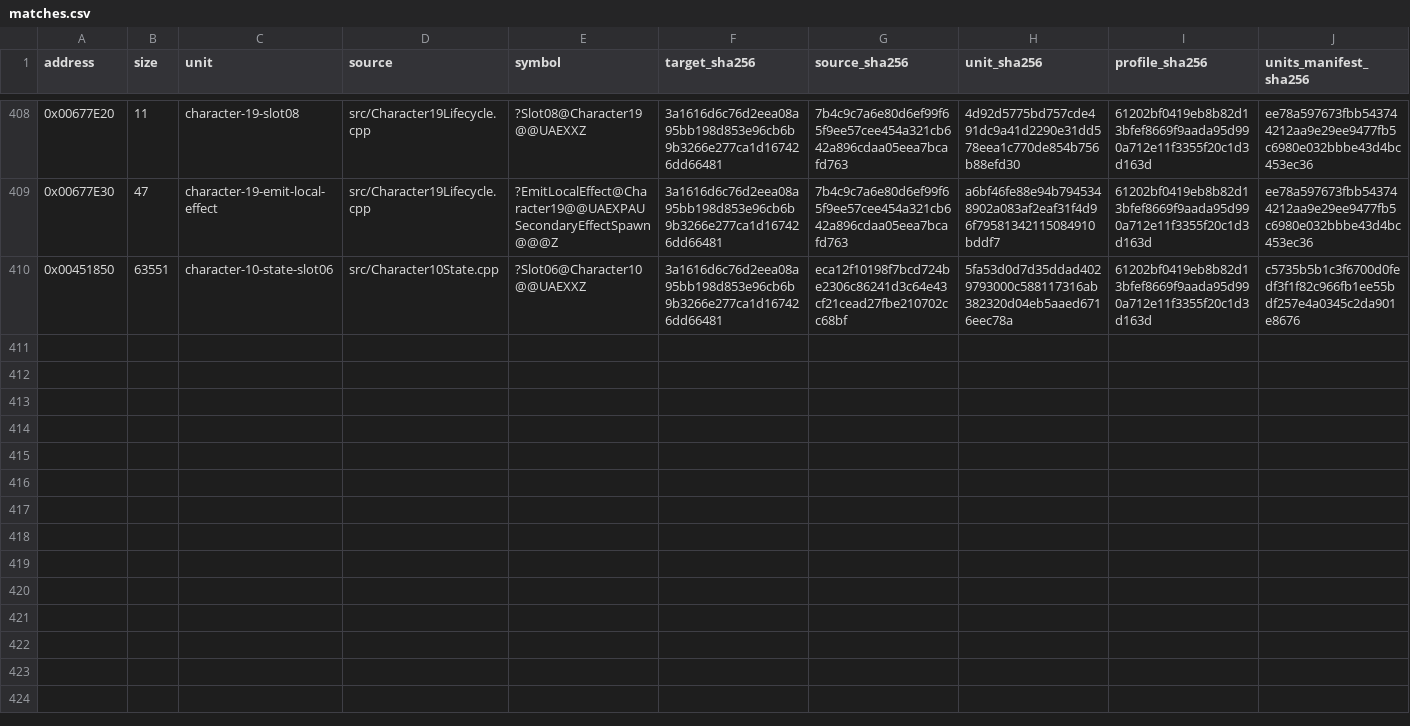
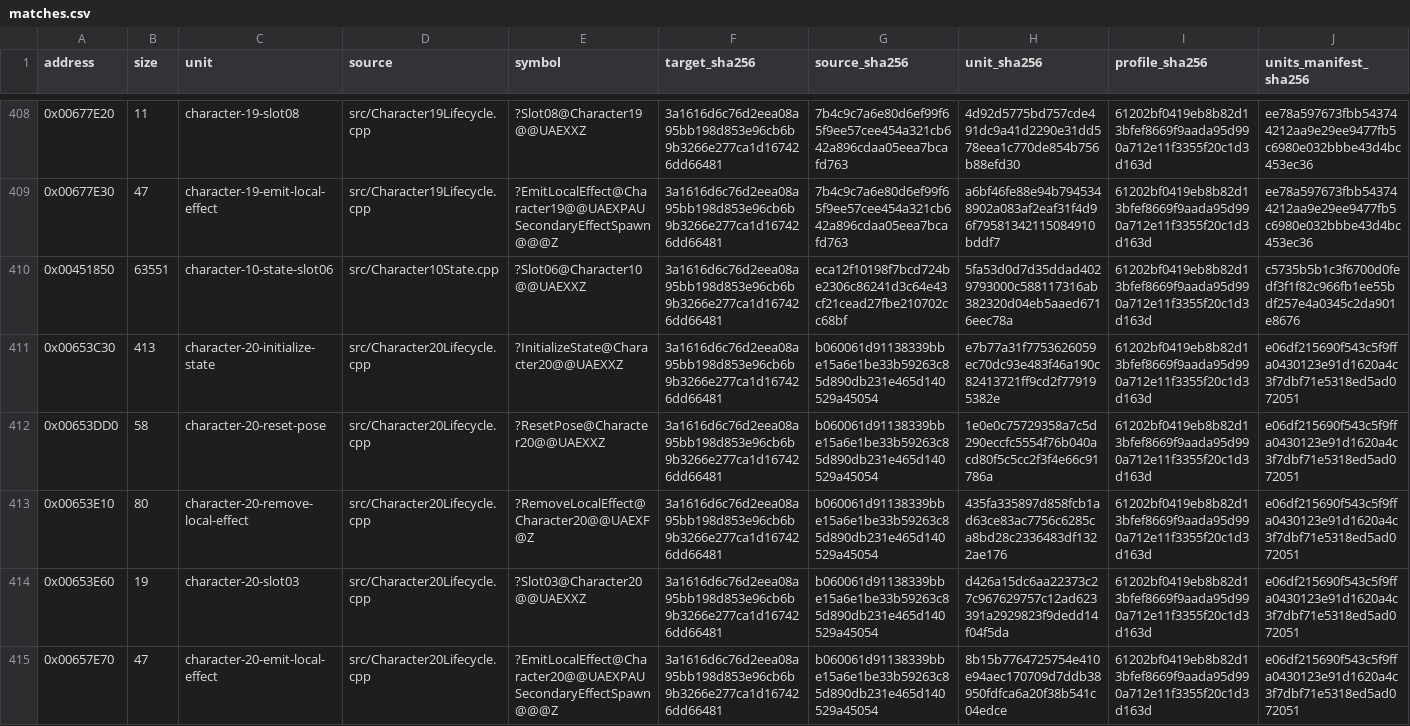
Before and after one commit to N0zoM1z0/Eternal-Fighter-Zero, a CSV file: config/matches.csv, drawn as a sheet; only a part is shown, gaps mark what is left out; rows hold the shown columns only; the diff names each change by its address in the sheet, - before the commit and + after, or states it on an @@ line.

Commit message:
gpt-web: complete five Kano lifecycle and effect functions exact

```diff
--- a/config/matches.csv
+++ b/config/matches.csv
+row 411: 0x00653C30 | 413 | character-20-initialize-state | src/Character20Lifecycle.cpp | ?InitializeState@Character20@@UAEXXZ | 3a1616d6c76d2eea08a95bb198d853e96cb6b9b3266e277ca1d167426dd66481 | b060061d91138339bbe15a6e1be33b59263c85d890db231e465d140529a45054 | e7b77a31f7753626059ec70dc93e483f46a190c82413721ff9cd2f779195382e | 61202bf0419eb8b82d13bfef8669f9aada95d990a712e11f3355f20c1d3d163d | e06df215690f543c5f9ffa0430123e91d1620a4c3f7dbf71e5318ed5ad072051
+row 412: 0x00653DD0 | 58 | character-20-reset-pose | src/Character20Lifecycle.cpp | ?ResetPose@Character20@@UAEXXZ | 3a1616d6c76d2eea08a95bb198d853e96cb6b9b3266e277ca1d167426dd66481 | b060061d91138339bbe15a6e1be33b59263c85d890db231e465d140529a45054 | 1e0e0c75729358a7c5d290eccfc5554f76b040acd80f5c5cc2f3f4e66c91786a | 61202bf0419eb8b82d13bfef8669f9aada95d990a712e11f3355f20c1d3d163d | e06df215690f543c5f9ffa0430123e91d1620a4c3f7dbf71e5318ed5ad072051
+row 413: 0x00653E10 | 80 | character-20-remove-local-effect | src/Character20Lifecycle.cpp | ?RemoveLocalEffect@Character20@@UAEXF@Z | 3a1616d6c76d2eea08a95bb198d853e96cb6b9b3266e277ca1d167426dd66481 | b060061d91138339bbe15a6e1be33b59263c85d890db231e465d140529a45054 | 435fa335897d858fcb1ad63ce83ac7756c6285ca8bd28c2336483df1322ae176 | 61202bf0419eb8b82d13bfef8669f9aada95d990a712e11f3355f20c1d3d163d | e06df215690f543c5f9ffa0430123e91d1620a4c3f7dbf71e5318ed5ad072051
+row 414: 0x00653E60 | 19 | character-20-slot03 | src/Character20Lifecycle.cpp | ?Slot03@Character20@@UAEXXZ | 3a1616d6c76d2eea08a95bb198d853e96cb6b9b3266e277ca1d167426dd66481 | b060061d91138339bbe15a6e1be33b59263c85d890db231e465d140529a45054 | d426a15dc6aa22373c27c967629757c12ad623391a2929823f9dedd14f04f5da | 61202bf0419eb8b82d13bfef8669f9aada95d990a712e11f3355f20c1d3d163d | e06df215690f543c5f9ffa0430123e91d1620a4c3f7dbf71e5318ed5ad072051
+row 415: 0x00657E70 | 47 | character-20-emit-local-effect | src/Character20Lifecycle.cpp | ?EmitLocalEffect@Character20@@UAEXPAUSecondaryEffectSpawn@@@Z | 3a1616d6c76d2eea08a95bb198d853e96cb6b9b3266e277ca1d167426dd66481 | b060061d91138339bbe15a6e1be33b59263c85d890db231e465d140529a45054 | 8b15b7764725754e410e94aec170709d7ddb38950fdfca6a20f38b541c04edce | 61202bf0419eb8b82d13bfef8669f9aada95d990a712e11f3355f20c1d3d163d | e06df215690f543c5f9ffa0430123e91d1620a4c3f7dbf71e5318ed5ad072051
```
Also changed, not shown: config/function-boundaries.csv, config/function-origins.csv, 8 other files.
